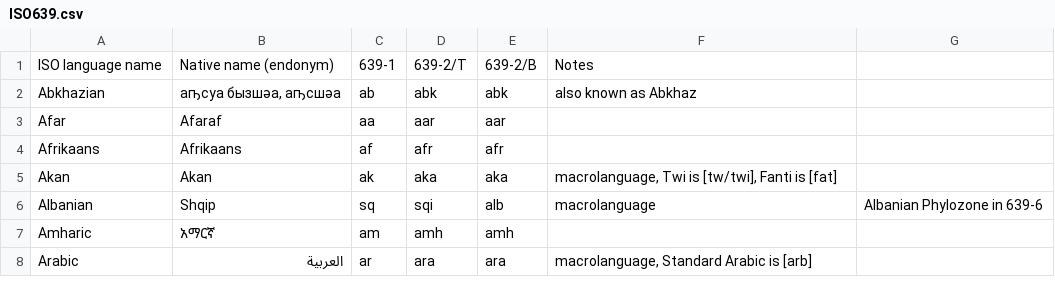
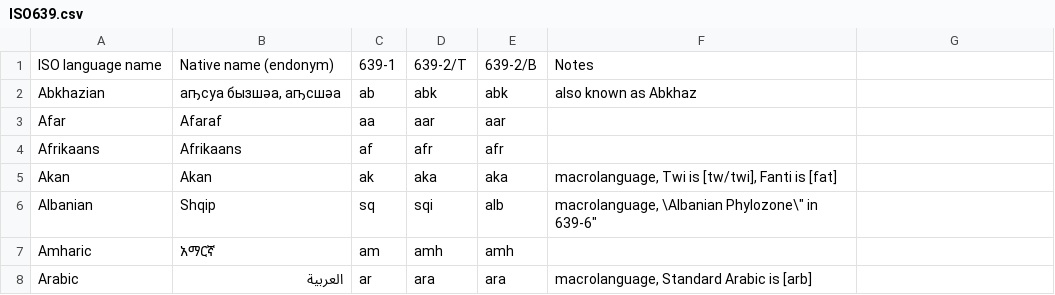
Before and after one commit to leonardwoo/L6dNote, a CSV file: ISO639.csv, drawn as a sheet; only a part is shown.

Commit message:
Update ISO639.csv

```diff
--- a/ISO639.csv
+++ b/ISO639.csv
@@ -5,3 +5,3 @@ Afrikaans,Afrikaans,af,afr,afr,
 Akan,Akan,ak,aka,aka,"macrolanguage, Twi is [tw/twi], Fanti is [fat]"
-Albanian,Shqip,sq,sqi,alb,macrolanguage, "Albanian Phylozone" in 639-6
+Albanian,Shqip,sq,sqi,alb,"macrolanguage, \"Albanian Phylozone\" in 639-6"
 Amharic,አማርኛ,am,amh,amh,
```
